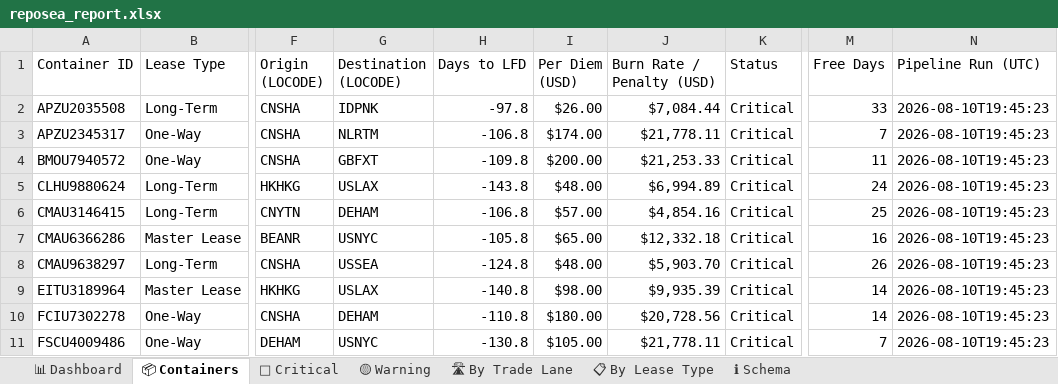
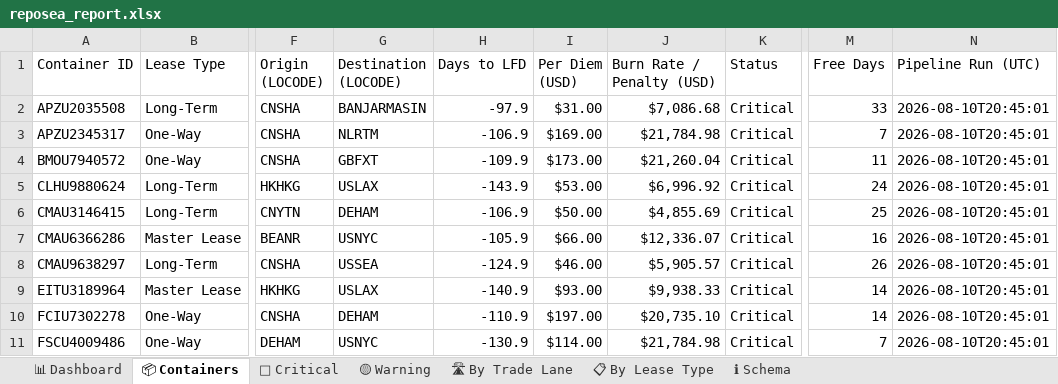
Before and after one commit to rahulmistry18/-Reposea_container_optimizer, an Excel workbook: data/exports/reposea_report.xlsx, sheet 📦 Containers, drawn as a sheet; only a part is shown, gaps mark what is left out; values as stored, in another font and other column widths than the file's, no cell formats; table styles not drawn; the diff covers the shown part only; the diff names each change by its address in the sheet, - before the commit and + after, or states it on an @@ line.

Commit message:
chore(data): pipeline run 2026-08-10T12:45:02Z [skip ci]

```diff
--- a/data/exports/reposea_report.xlsx (sheet 📦 Containers)
+++ b/data/exports/reposea_report.xlsx (sheet 📦 Containers)
-G2 (Destination (LOCODE)): IDPNK
+G2 (Destination (LOCODE)): BANJARMASIN
-H2 (Days to LFD): -97.8
+H2 (Days to LFD): -97.9
-I2 (Per Diem (USD)): $26.00
+I2 (Per Diem (USD)): $31.00
-J2 (Burn Rate / Penalty (USD)): $7,084.44
+J2 (Burn Rate / Penalty (USD)): $7,086.68
-N2:N11 (Pipeline Run (UTC)): 2026-08-10T19:45:23
+N2:N11 (Pipeline Run (UTC)): 2026-08-10T20:45:01
-H3 (Days to LFD): -106.8
+H3 (Days to LFD): -106.9
-I3 (Per Diem (USD)): $174.00
+I3 (Per Diem (USD)): $169.00
-J3 (Burn Rate / Penalty (USD)): $21,778.11
+J3 (Burn Rate / Penalty (USD)): $21,784.98
-H4 (Days to LFD): -109.8
+H4 (Days to LFD): -109.9
-I4 (Per Diem (USD)): $200.00
+I4 (Per Diem (USD)): $173.00
-J4 (Burn Rate / Penalty (USD)): $21,253.33
+J4 (Burn Rate / Penalty (USD)): $21,260.04
-H5 (Days to LFD): -143.8
+H5 (Days to LFD): -143.9
-I5 (Per Diem (USD)): $48.00
+I5 (Per Diem (USD)): $53.00
-J5 (Burn Rate / Penalty (USD)): $6,994.89
+J5 (Burn Rate / Penalty (USD)): $6,996.92
-H6 (Days to LFD): -106.8
+H6 (Days to LFD): -106.9
-I6 (Per Diem (USD)): $57.00
+I6 (Per Diem (USD)): $50.00
-J6 (Burn Rate / Penalty (USD)): $4,854.16
+J6 (Burn Rate / Penalty (USD)): $4,855.69
-H7 (Days to LFD): -105.8
+H7 (Days to LFD): -105.9
-I7 (Per Diem (USD)): $65.00
+I7 (Per Diem (USD)): $66.00
-J7 (Burn Rate / Penalty (USD)): $12,332.18
+J7 (Burn Rate / Penalty (USD)): $12,336.07
-H8 (Days to LFD): -124.8
+H8 (Days to LFD): -124.9
-I8 (Per Diem (USD)): $48.00
+I8 (Per Diem (USD)): $46.00
-J8 (Burn Rate / Penalty (USD)): $5,903.70
+J8 (Burn Rate / Penalty (USD)): $5,905.57
-H9 (Days to LFD): -140.8
+H9 (Days to LFD): -140.9
-I9 (Per Diem (USD)): $98.00
+I9 (Per Diem (USD)): $93.00
-J9 (Burn Rate / Penalty (USD)): $9,935.39
+J9 (Burn Rate / Penalty (USD)): $9,938.33
-H10 (Days to LFD): -110.8
+H10 (Days to LFD): -110.9
-I10 (Per Diem (USD)): $180.00
+I10 (Per Diem (USD)): $197.00
-J10 (Burn Rate / Penalty (USD)): $20,728.56
+J10 (Burn Rate / Penalty (USD)): $20,735.10
-H11 (Days to LFD): -130.8
+H11 (Days to LFD): -130.9
-I11 (Per Diem (USD)): $105.00
+I11 (Per Diem (USD)): $114.00
-J11 (Burn Rate / Penalty (USD)): $21,778.11
+J11 (Burn Rate / Penalty (USD)): $21,784.98
```
Also changed, not shown: 6 added rows, 6 removed rows and 79 edited cells elsewhere in this sheet, sheet 🔴 Critical, sheet 🛣 By Trade Lane, sheet 📊 Dashboard, sheet 📋 By Lease Type, cell formats, 7 other files.
